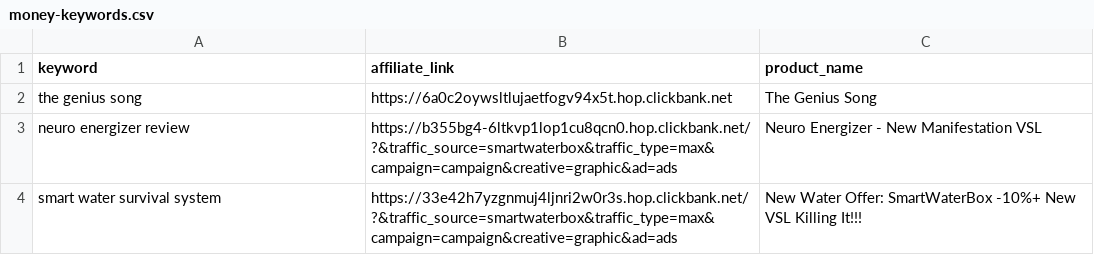
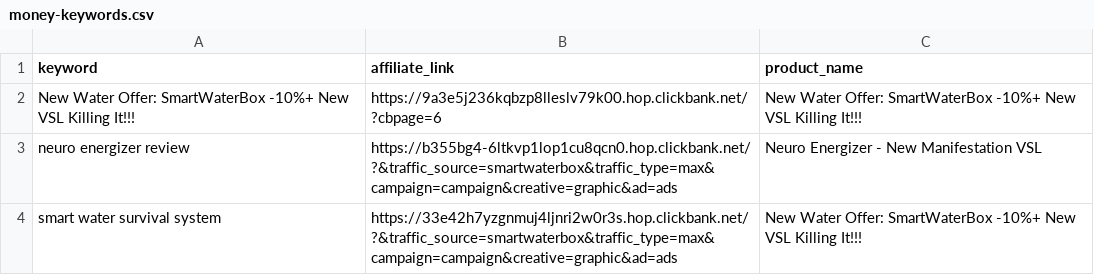
Before and after one commit to startknowledge/ultra-static-seo-engine, a CSV file: money-keywords.csv, drawn as a sheet; removed rows and columns are numbered as before the commit, all else as after; the diff names each change by its address in the sheet, - before the commit and + after, or states it on an @@ line.

Commit message:
🚀 update [skip ci]

```diff
--- a/money-keywords.csv
+++ b/money-keywords.csv
-row 2: the genius song | https://6a0c2oywsltlujaetfogv94x5t.hop.clickbank.net | The Genius Song
+row 2: New Water Offer: SmartWaterBox -10%+ New VSL Killing It!!! | https://9a3e5j236kqbzp8lleslv79k00.hop.clickbank.net/?cbpage=6 | New Water Offer: SmartWaterBox -10%+ New VSL Killing It!!!
```
